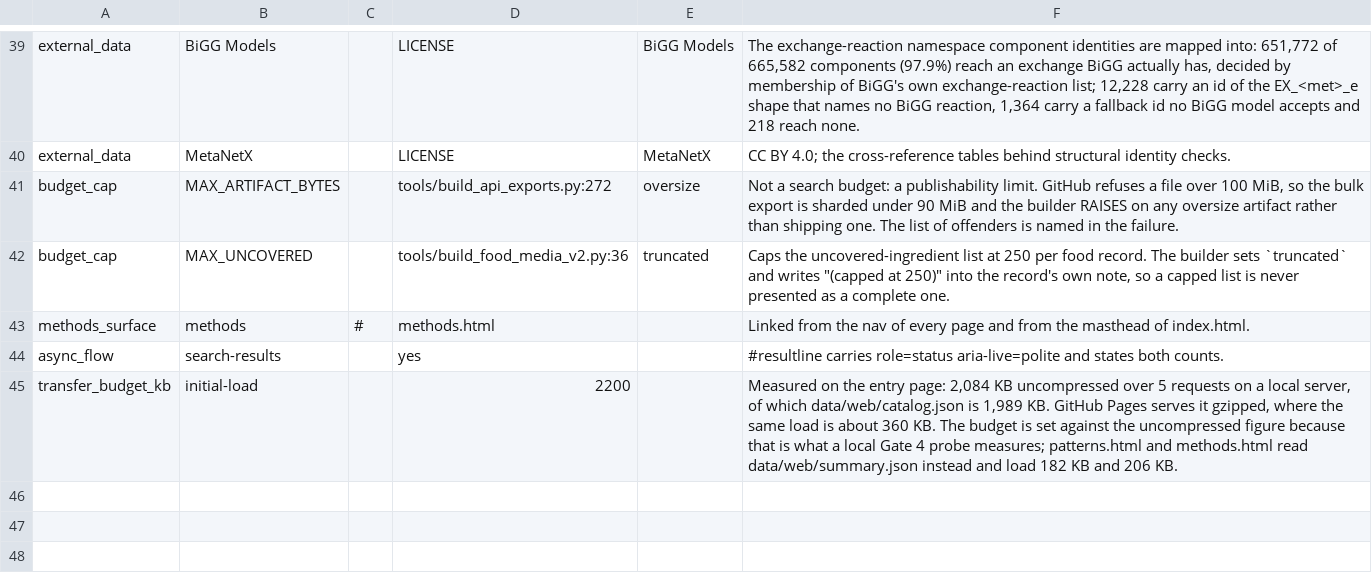
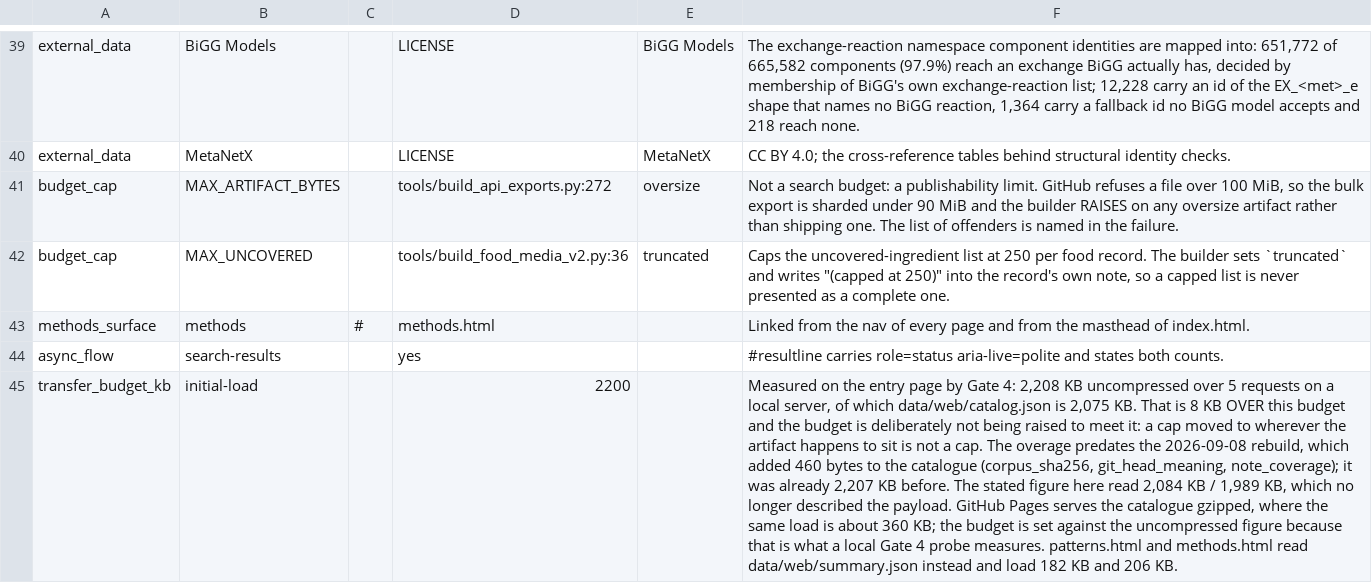
Before and after one commit to omidard/Media, a TSV file: docs/DEPLOY_SURFACE.tsv, drawn as a sheet; only a part is shown, gaps mark what is left out; the diff names each change by its address in the sheet, - before the commit and + after, or states it on an @@ line.

Commit message:
The transfer-budget note states what Gate 4 measures, and the cap stays where it is
The deploy-surface manifest declared "2,084 KB uncompressed over 5 requests, of
which data/web/catalog.json is 1,989 KB". Gate 4 measures 2,208 KB and 2,075 KB,
so the note read as a passing measurement beside a check that has been warning.

The budget is not raised to meet it. The entry page has been over this cap since
before the 2026-09-08 rebuild, which added 460 bytes to the catalogue
(corpus_sha256, git_head_meaning, note_coverage) against an existing 2,207 KB. A
cap moved to wherever the artifact happens to sit is the same mistake as a
regression ratchet pinned at the defect's original size, and this repository has
already been caught by that once, in tests/test_schema.py. The WARN stays and
travels with the release until the payload is smaller.

```diff
--- a/docs/DEPLOY_SURFACE.tsv
+++ b/docs/DEPLOY_SURFACE.tsv
-F45: …the entry page: 2,084 KB uncompressed over 5 requests on a local server, of which data/web/catalog.json is 1,989 KB. GitHub Pages serves it gzipped, where the same load is about 360 KB. The budget is set against the uncompressed figure because that is what a local Gate 4 probe measures; patterns.html and…
+F45: …the entry page by Gate 4: 2,208 KB uncompressed over 5 requests on a local server, of which data/web/catalog.json is 2,075 KB. That is 8 KB OVER this budget and the budget is deliberately not being raised to meet it: a cap moved to wherever the artifact happens to sit is not a cap. The overage predates the 2026-09-08 rebuild, which added 460 bytes to the catalogue (corpus_sha256, git_head_meaning, note_coverage); it was already 2,207 KB before. The stated figure here read 2,084 KB / 1,989 KB, which no longer described the payload. GitHub Pages serves the catalogue gzipped, where the same load is about 360 KB; the budget is set against the uncompressed figure because that is what a local Gate 4 probe measures. patterns.html and…
```
